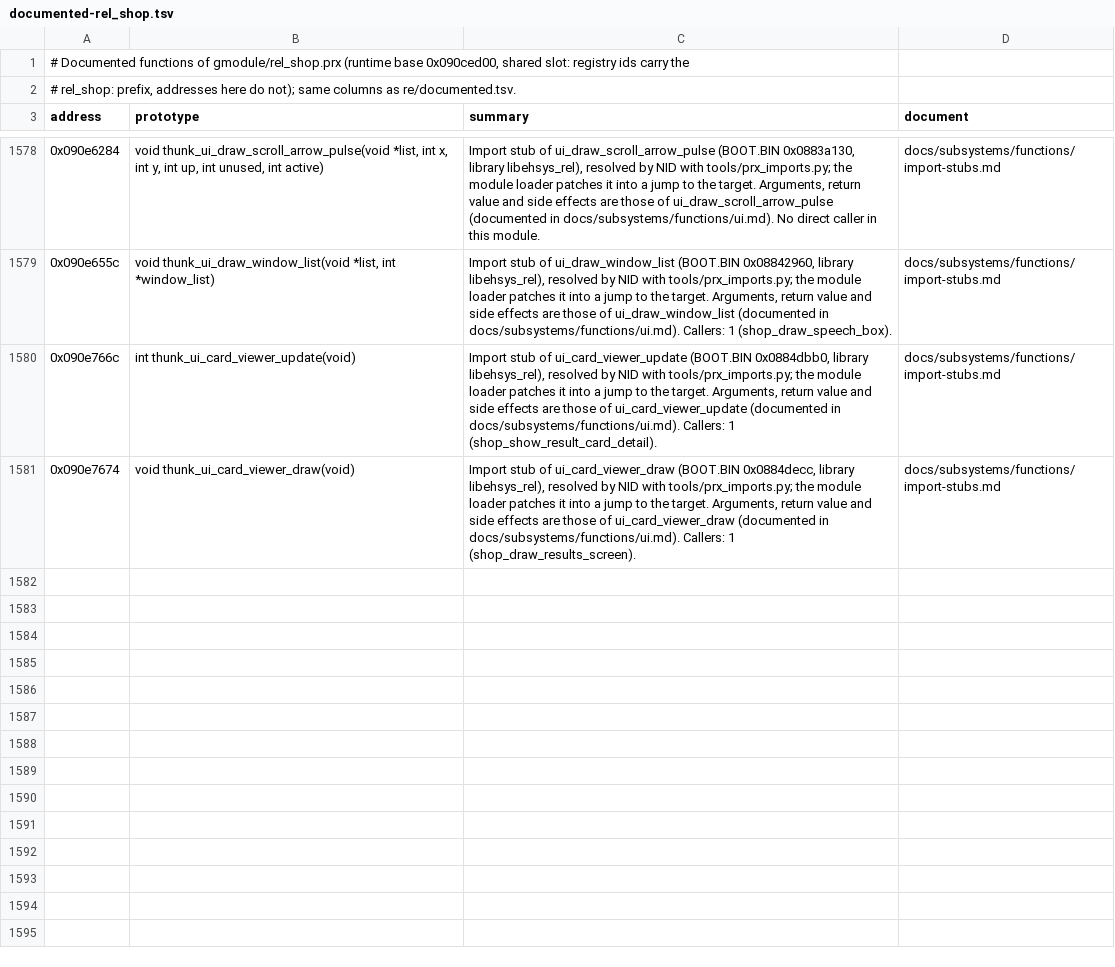
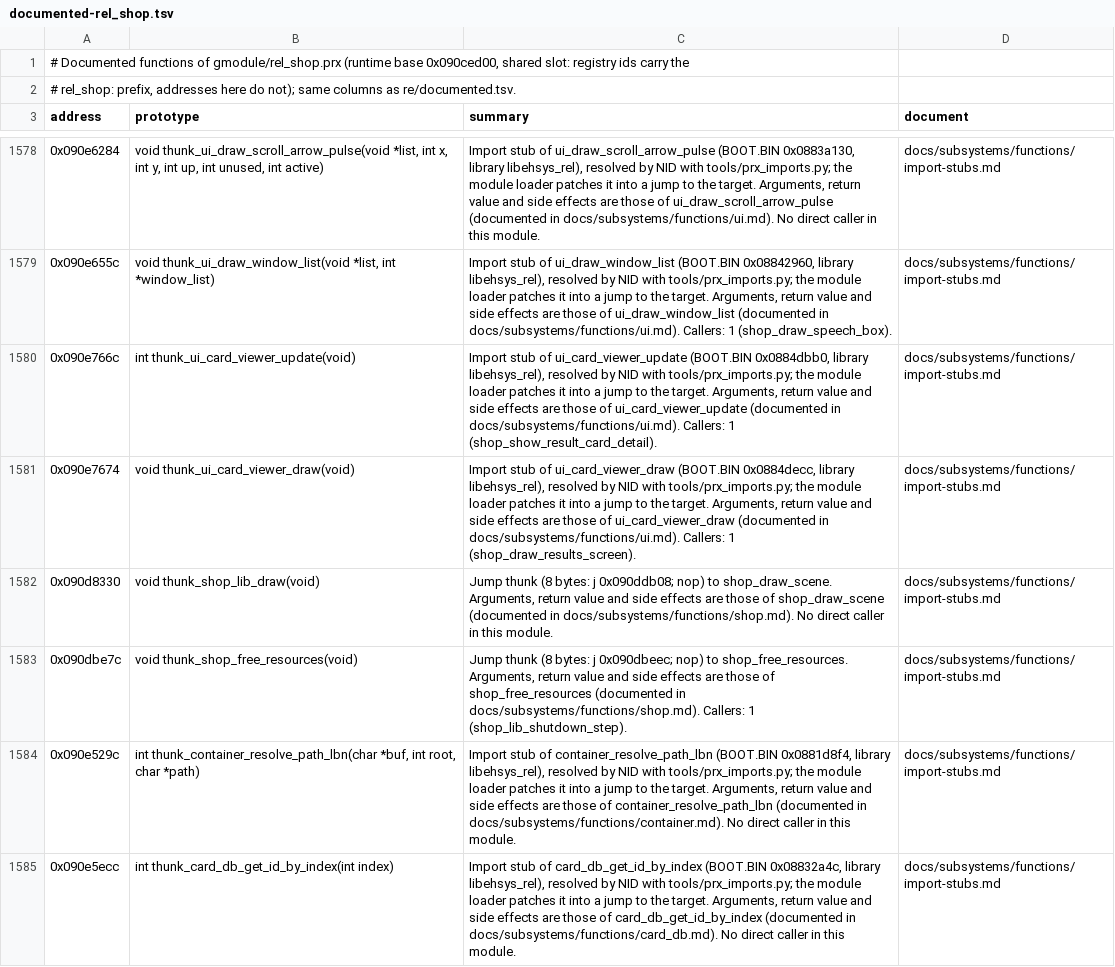
Before and after one commit to Tim-campy/ygo-gx-tagforce3-re, a TSV file: re/documented-rel_shop.tsv, drawn as a sheet; only a part is shown, gaps mark what is left out.

```diff
--- a/re/documented-rel_shop.tsv
+++ b/re/documented-rel_shop.tsv
@@ -1581 +1581,5 @@ address	prototype	summary	document
 0x090e7674	void thunk_ui_card_viewer_draw(void)	Import stub of ui_card_viewer_draw (BOOT.BIN 0x0884decc, library libehsys_rel), resolved by NID with tools/prx_imports.py; the module loader patches it into a jump to the target. Arguments, return value and side effects are those of ui_card_viewer_draw (documented in docs/subsystems/functions/ui.md). Callers: 1 (shop_draw_results_screen).	docs/subsystems/functions/import-stubs.md
+0x090d8330	void thunk_shop_lib_draw(void)	Jump thunk (8 bytes: j 0x090ddb08; nop) to shop_draw_scene. Arguments, return value and side effects are those of shop_draw_scene (documented in docs/subsystems/functions/shop.md). No direct caller in this module.	docs/subsystems/functions/import-stubs.md
+0x090dbe7c	void thunk_shop_free_resources(void)	Jump thunk (8 bytes: j 0x090dbeec; nop) to shop_free_resources. Arguments, return value and side effects are those of shop_free_resources (documented in docs/subsystems/functions/shop.md). Callers: 1 (shop_lib_shutdown_step).	docs/subsystems/functions/import-stubs.md
+0x090e529c	int thunk_container_resolve_path_lbn(char *buf, int root, char *path)	Import stub of container_resolve_path_lbn (BOOT.BIN 0x0881d8f4, library libehsys_rel), resolved by NID with tools/prx_imports.py; the module loader patches it into a jump to the target. Arguments, return value and side effects are those of container_resolve_path_lbn (documented in docs/subsystems/functions/container.md). No direct caller in this module.	docs/subsystems/functions/import-stubs.md
+0x090e5ecc	int thunk_card_db_get_id_by_index(int index)	Import stub of card_db_get_id_by_index (BOOT.BIN 0x08832a4c, library libehsys_rel), resolved by NID with tools/prx_imports.py; the module loader patches it into a jump to the target. Arguments, return value and side effects are those of card_db_get_id_by_index (documented in docs/subsystems/functions/card_db.md). No direct caller in this module.	docs/subsystems/functions/import-stubs.md
```
Also changed, not shown: re/documented-rel_deck.tsv, re/documented-rel_field.tsv, 31 other files.
